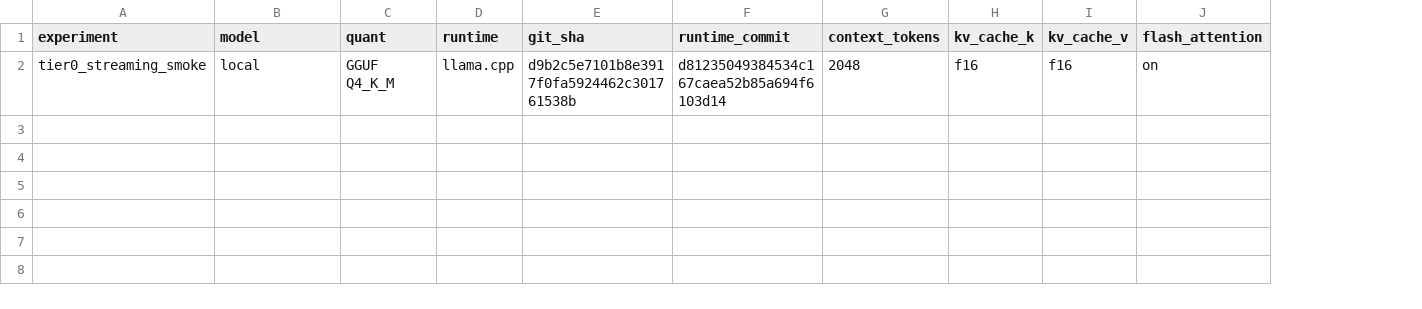
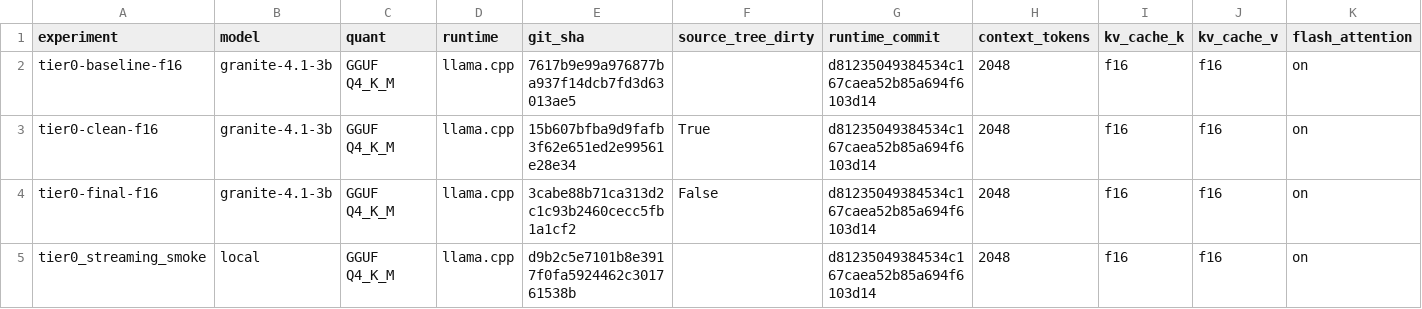
Before and after one commit to andresichelero/local-llm-lab, a CSV file: results/csv/summary.csv, drawn as a sheet; only a part is shown; addresses are those after the commit; rows hold the shown columns only; the diff names each change by its address in the sheet, - before the commit and + after, or states it on an @@ line.

Commit message:
bench: record clean Tier 0 baseline and report

```diff
--- a/results/csv/summary.csv
+++ b/results/csv/summary.csv
+column F (source_tree_dirty), empty
+row 2: tier0-baseline-f16 | granite-4.1-3b | GGUF Q4_K_M | llama.cpp | 7617b9e99a976877ba937f14dcb7fd3d63013ae5 |  | d81235049384534c167caea52b85a694f6103d14 | 2048 | f16 | f16 | on
+row 3: tier0-clean-f16 | granite-4.1-3b | GGUF Q4_K_M | llama.cpp | 15b607bfba9d9fafb3f62e651ed2e99561e28e34 | True | d81235049384534c167caea52b85a694f6103d14 | 2048 | f16 | f16 | on
+row 4: tier0-final-f16 | granite-4.1-3b | GGUF Q4_K_M | llama.cpp | 3cabe88b71ca313d2c1c93b2460cecc5fb1a1cf2 | False | d81235049384534c167caea52b85a694f6103d14 | 2048 | f16 | f16 | on
```
Also changed, not shown: 6 other files.
